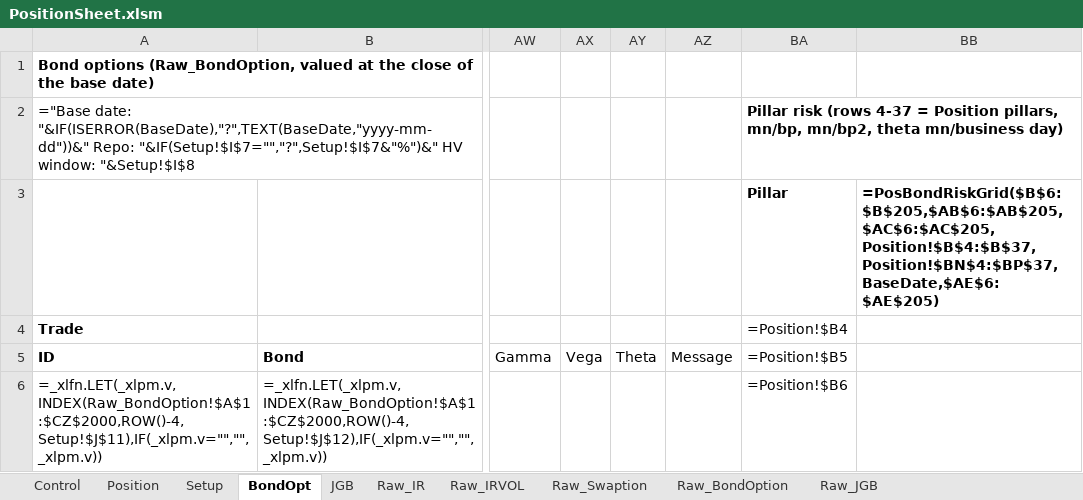
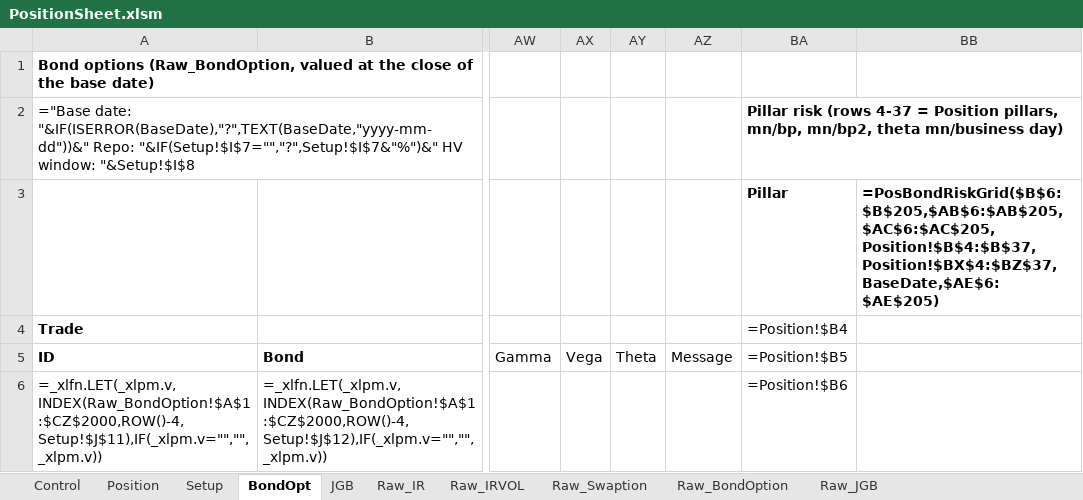
Before and after one commit to Nova-jp/pricing-sheet, an Excel workbook: templates/PositionSheet.xlsm, sheet BondOpt, drawn as a sheet; only a part is shown, gaps mark what is left out; values as stored, in another font and other column widths than the file's, no borders; formulas without a stored value are shown as written; the diff names each change by its address in the sheet, - before the commit and + after, or states it on an @@ line.

```diff
--- a/templates/PositionSheet.xlsm (sheet BondOpt)
+++ b/templates/PositionSheet.xlsm (sheet BondOpt)
-BB3: =PosBondRiskGrid($B$6:$B$205,$AB$6:$AB$205,$AC$6:$AC$205,Position!$B$4:$B$37,Position!$BN$4:$BP$37,BaseDate,$AE$6:$AE$205)
+BB3: =PosBondRiskGrid($B$6:$B$205,$AB$6:$AB$205,$AC$6:$AC$205,Position!$B$4:$B$37,Position!$BX$4:$BZ$37,BaseDate,$AE$6:$AE$205)
```
Also changed, not shown: sheet Position, sheet Setup, hidden cells, 9 other files.
